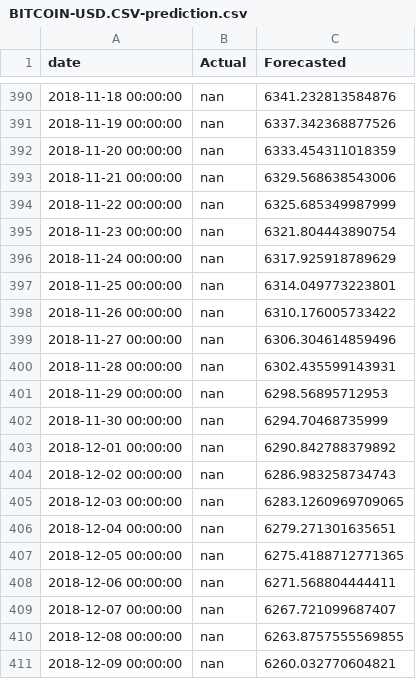
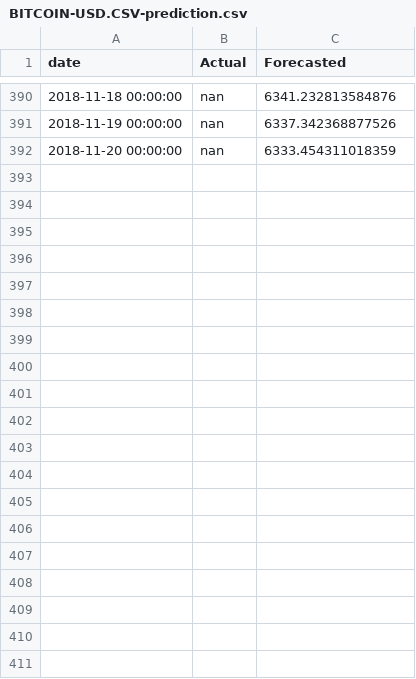
Before and after one commit to HikvIneH/ProphetFlask, a CSV file: app/static/data/predictions/explore/BITCOIN-USD.CSV-prediction.csv, drawn as a sheet; only a part is shown, gaps mark what is left out; the diff covers the shown part only; the diff names each change by its address in the sheet, - before the commit and + after, or states it on an @@ line.

```diff
--- a/app/static/data/predictions/explore/BITCOIN-USD.CSV-prediction.csv
+++ b/app/static/data/predictions/explore/BITCOIN-USD.CSV-prediction.csv
-row 393: 2018-11-21 00:00:00 | nan | 6329.568638543006
-row 394: 2018-11-22 00:00:00 | nan | 6325.685349987999
-row 395: 2018-11-23 00:00:00 | nan | 6321.804443890754
-row 396: 2018-11-24 00:00:00 | nan | 6317.925918789629
-row 397: 2018-11-25 00:00:00 | nan | 6314.049773223801
-row 398: 2018-11-26 00:00:00 | nan | 6310.176005733422
-row 399: 2018-11-27 00:00:00 | nan | 6306.304614859496
-row 400: 2018-11-28 00:00:00 | nan | 6302.435599143931
-row 401: 2018-11-29 00:00:00 | nan | 6298.56895712953
-row 402: 2018-11-30 00:00:00 | nan | 6294.70468735999
-row 403: 2018-12-01 00:00:00 | nan | 6290.842788379892
-row 404: 2018-12-02 00:00:00 | nan | 6286.983258734743
-row 405: 2018-12-03 00:00:00 | nan | 6283.1260969709065
-row 406: 2018-12-04 00:00:00 | nan | 6279.271301635651
-row 407: 2018-12-05 00:00:00 | nan | 6275.4188712771365
-row 408: 2018-12-06 00:00:00 | nan | 6271.568804444411
-row 409: 2018-12-07 00:00:00 | nan | 6267.721099687407
-row 410: 2018-12-08 00:00:00 | nan | 6263.8757555569855
-row 411: 2018-12-09 00:00:00 | nan | 6260.032770604821
```
Also changed, not shown: 20 removed rows elsewhere in this file, 27 other files.
